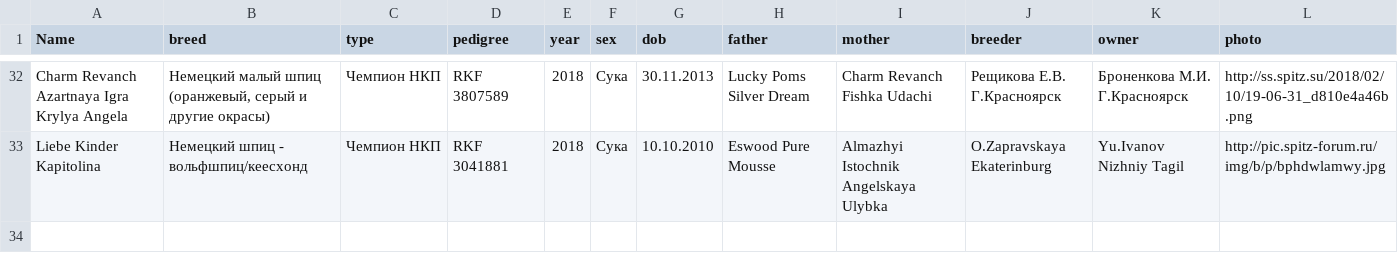
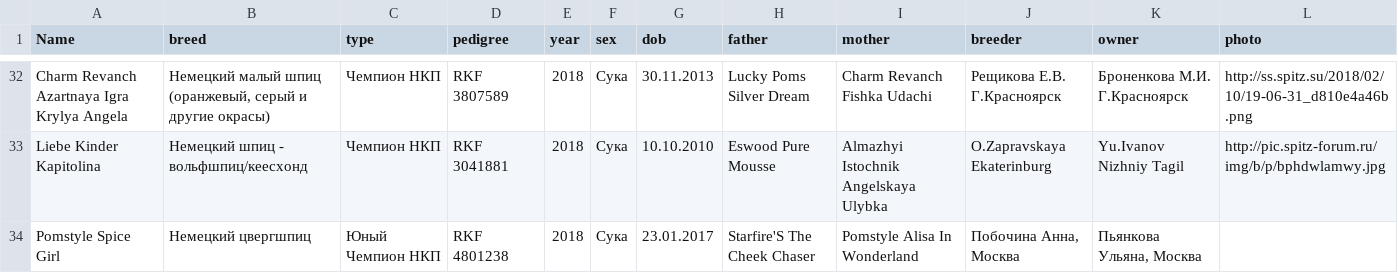
Before and after one commit to Itzamna/nkp-spitz, a CSV file: _data/champions.csv, drawn as a sheet; only a part is shown, gaps mark what is left out.

```diff
--- a/_data/champions.csv
+++ b/_data/champions.csv
@@ -33 +33,2 @@ Charm Revanch Azartnaya Igra Krylya Angela,"Немецкий малый шпиц
 Liebe Kinder Kapitolina,Немецкий шпиц - вольфшпиц/кеесхонд,Чемпион НКП,RKF 3041881,2018,Сука,10.10.2010,Eswood Pure Mousse,Almazhyi Istochnik Angelskaya Ulybka,O.Zapravskaya Ekaterinburg,Yu.Ivanov Nizhniy Tagil,http://pic.spitz-forum.ru/img/b/p/bphdwlamwy.jpg
+Pomstyle Spice Girl,Немецкий цвергшпиц,Юный Чемпион НКП,RKF 4801238,2018,Сука,23.01.2017,Starfire'S The Cheek Chaser,Pomstyle Alisa In Wonderland,"Побочина Анна, Москва","Пьянкова Ульяна, Москва",
```
Also changed, not shown: 3 other files.
